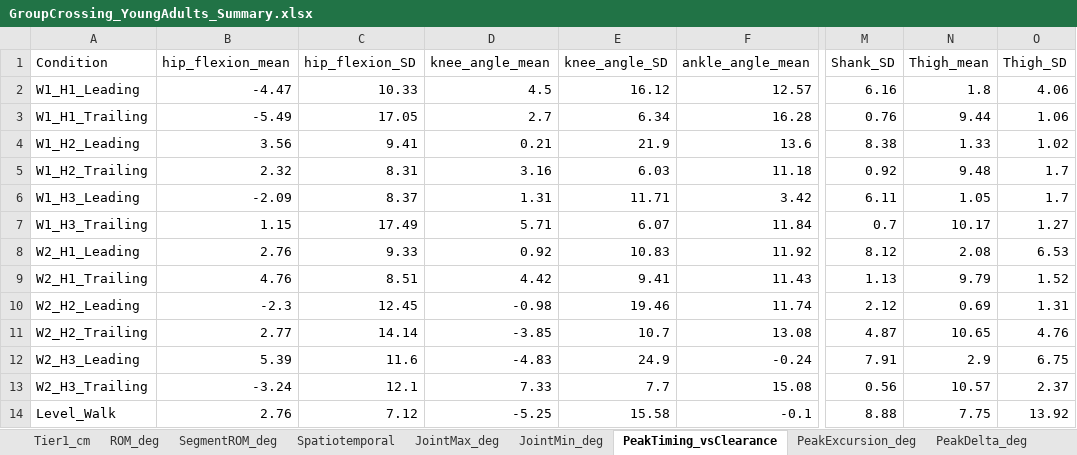
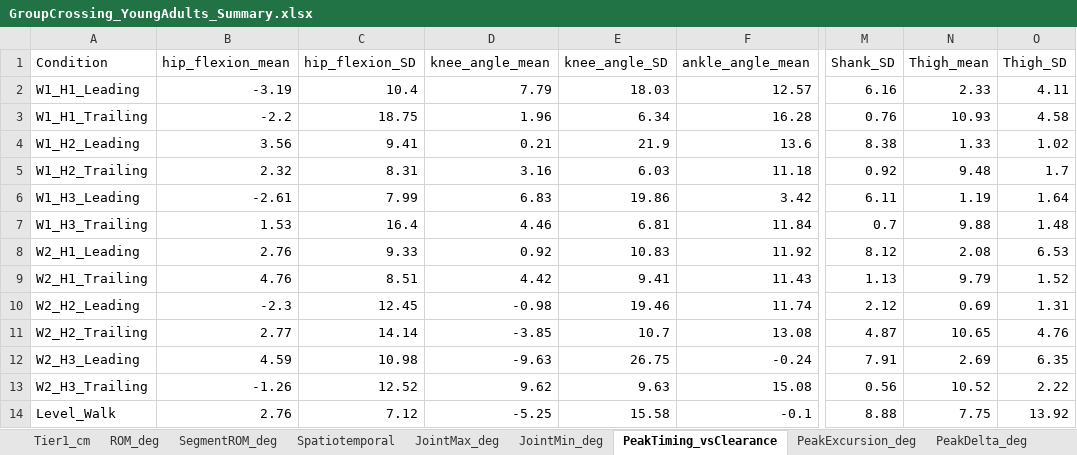
Before and after one commit to ehsansharafianm/imu-obstacle-crossing-analysis, an Excel workbook: Results/Group Analysis/GroupCrossing_YoungAdults_Summary.xlsx, sheet PeakTiming_vsClearance, drawn as a sheet; only a part is shown, gaps mark what is left out; values as stored, in another font and other column widths than the file's, no borders; the diff names each change by its address in the sheet, - before the commit and + after, or states it on an @@ line.

```diff
--- a/Results/Group Analysis/GroupCrossing_YoungAdults_Summary.xlsx (sheet PeakTiming_vsClearance)
+++ b/Results/Group Analysis/GroupCrossing_YoungAdults_Summary.xlsx (sheet PeakTiming_vsClearance)
-B2 (hip_flexion_mean): -4.47
+B2 (hip_flexion_mean): -3.19
-C2 (hip_flexion_SD): 10.33
+C2 (hip_flexion_SD): 10.4
-D2 (knee_angle_mean): 4.5
+D2 (knee_angle_mean): 7.79
-E2 (knee_angle_SD): 16.12
+E2 (knee_angle_SD): 18.03
-N2 (Thigh_mean): 1.8
+N2 (Thigh_mean): 2.33
-O2 (Thigh_SD): 4.06
+O2 (Thigh_SD): 4.11
-B3 (hip_flexion_mean): -5.49
+B3 (hip_flexion_mean): -2.2
-C3 (hip_flexion_SD): 17.05
+C3 (hip_flexion_SD): 18.75
-D3 (knee_angle_mean): 2.7
+D3 (knee_angle_mean): 1.96
-N3 (Thigh_mean): 9.44
+N3 (Thigh_mean): 10.93
-O3 (Thigh_SD): 1.06
+O3 (Thigh_SD): 4.58
-B6 (hip_flexion_mean): -2.09
+B6 (hip_flexion_mean): -2.61
-C6 (hip_flexion_SD): 8.37
+C6 (hip_flexion_SD): 7.99
-D6 (knee_angle_mean): 1.31
+D6 (knee_angle_mean): 6.83
-E6 (knee_angle_SD): 11.71
+E6 (knee_angle_SD): 19.86
-N6 (Thigh_mean): 1.05
+N6 (Thigh_mean): 1.19
-O6 (Thigh_SD): 1.7
+O6 (Thigh_SD): 1.64
-B7 (hip_flexion_mean): 1.15
+B7 (hip_flexion_mean): 1.53
-C7 (hip_flexion_SD): 17.49
+C7 (hip_flexion_SD): 16.4
-D7 (knee_angle_mean): 5.71
+D7 (knee_angle_mean): 4.46
-E7 (knee_angle_SD): 6.07
+E7 (knee_angle_SD): 6.81
-N7 (Thigh_mean): 10.17
+N7 (Thigh_mean): 9.88
-O7 (Thigh_SD): 1.27
+O7 (Thigh_SD): 1.48
-B12 (hip_flexion_mean): 5.39
+B12 (hip_flexion_mean): 4.59
-C12 (hip_flexion_SD): 11.6
+C12 (hip_flexion_SD): 10.98
-D12 (knee_angle_mean): -4.83
+D12 (knee_angle_mean): -9.63
-E12 (knee_angle_SD): 24.9
+E12 (knee_angle_SD): 26.75
-N12 (Thigh_mean): 2.9
+N12 (Thigh_mean): 2.69
-O12 (Thigh_SD): 6.75
+O12 (Thigh_SD): 6.35
-B13 (hip_flexion_mean): -3.24
+B13 (hip_flexion_mean): -1.26
-C13 (hip_flexion_SD): 12.1
+C13 (hip_flexion_SD): 12.52
-D13 (knee_angle_mean): 7.33
+D13 (knee_angle_mean): 9.62
-E13 (knee_angle_SD): 7.7
+E13 (knee_angle_SD): 9.63
-N13 (Thigh_mean): 10.57
+N13 (Thigh_mean): 10.52
-O13 (Thigh_SD): 2.37
+O13 (Thigh_SD): 2.22
```
Also changed, not shown: sheet PeakDelta_deg, sheet PeakExcursion_deg, sheet JointMax_deg, sheet JointMin_deg, sheet ROM_deg, sheet SegmentROM_deg, Results/Group Analysis/GroupCrossing_YoungAdults_SPSS.xlsx, 10 other files.
